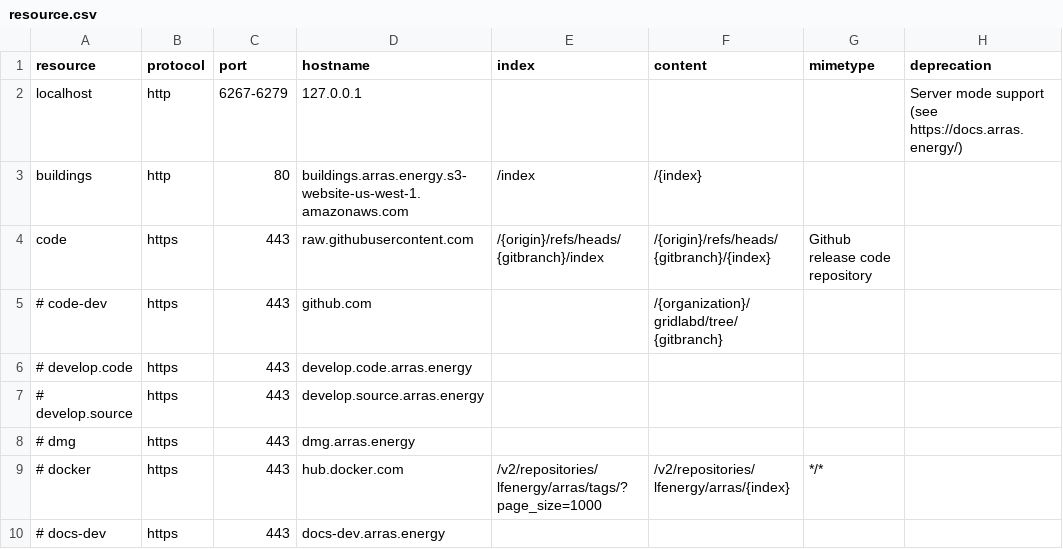
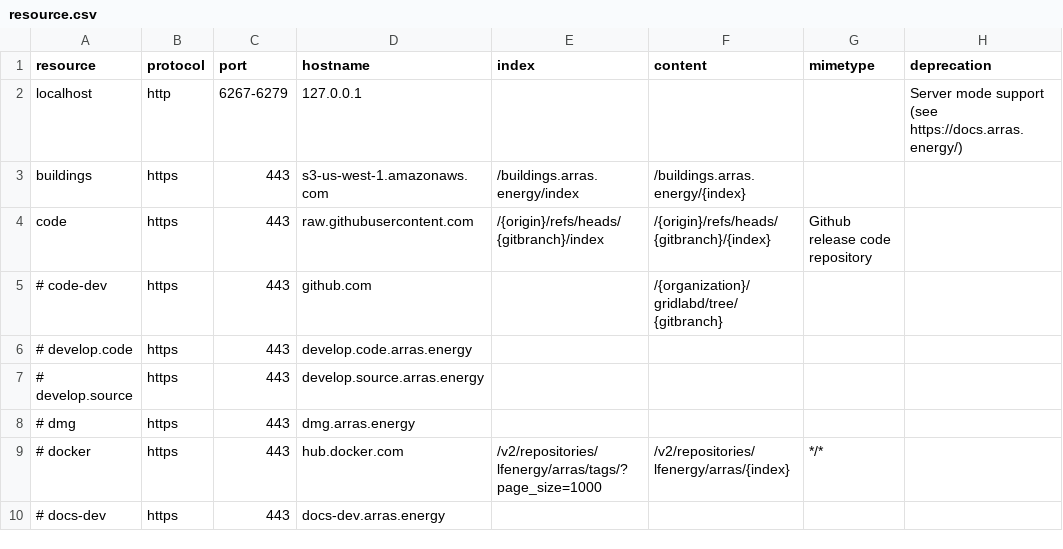
Before and after one commit to arras-energy/gridlabd, a CSV file: runtime/resource.csv, drawn as a sheet; only a part is shown; the diff names each change by its address in the sheet, - before the commit and + after, or states it on an @@ line.

Commit message:
Fix buildings autotest

```diff
--- a/runtime/resource.csv
+++ b/runtime/resource.csv
-B3 (protocol): http
+B3 (protocol): https
-C3 (port): 80
+C3 (port): 443
-D3 (hostname): buildings.arras.energy.s3-website-us-west-1.amazonaws.com
+D3 (hostname): s3-us-west-1.amazonaws.com
-E3 (index): /index
+E3 (index): /buildings.arras.energy/index
-F3 (content): /{index}
+F3 (content): /buildings.arras.energy/{index}
```
Also changed, not shown: 7 other files.
